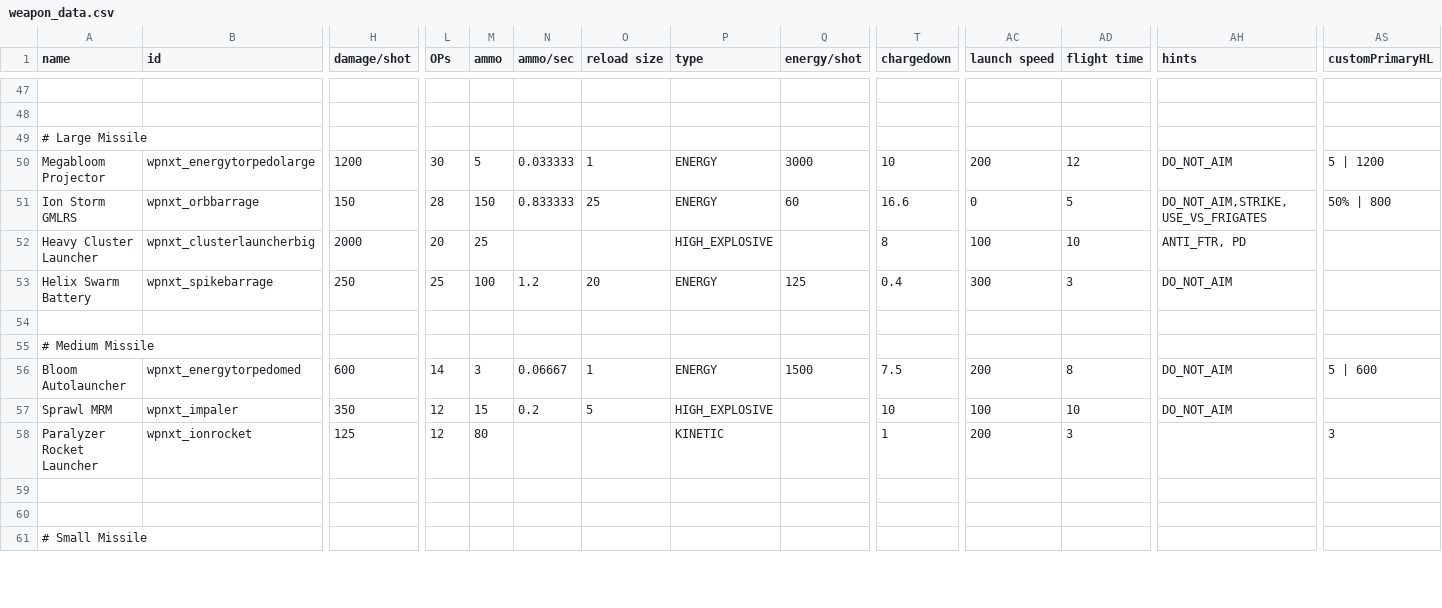
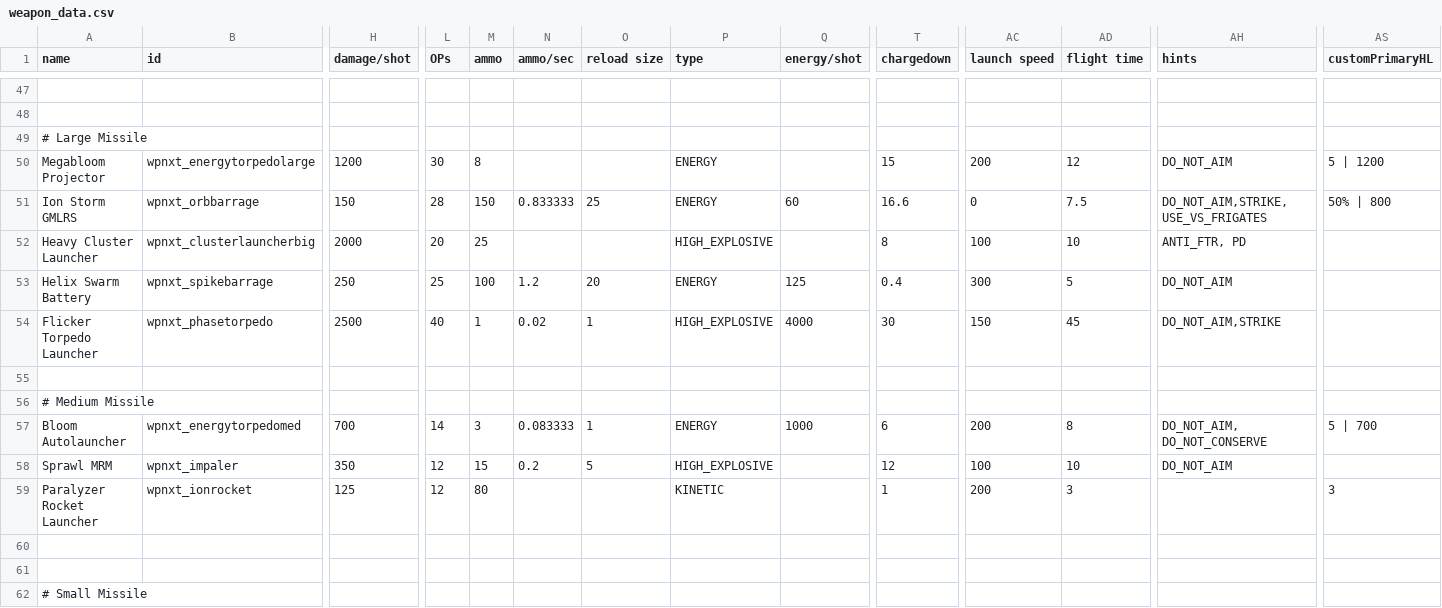
Before and after one commit to qcwxezda/Starsector-Unthemed-Weapons, a CSV file: data/weapons/weapon_data.csv, drawn as a sheet; only a part is shown, gaps mark what is left out; addresses are those after the commit; rows hold the shown columns only; the diff covers the shown part only; the diff names each change by its address in the sheet, - before the commit and + after, or states it on an @@ line.

Commit message:
Add phase torpedo, lots of balancing

```diff
--- a/data/weapons/weapon_data.csv
+++ b/data/weapons/weapon_data.csv
-M50 (ammo): 5
+M50 (ammo): 8
-N50 (ammo/sec): 0.033333
+N50 (ammo/sec): (empty)
-O50 (reload size): 1
+O50 (reload size): (empty)
-Q50 (energy/shot): 3000
+Q50 (energy/shot): (empty)
-T50 (chargedown): 10
+T50 (chargedown): 15
-AD51 (flight time): 5
+AD51 (flight time): 7.5
-AD53 (flight time): 3
+AD53 (flight time): 5
+row 54: Flicker Torpedo Launcher | wpnxt_phasetorpedo | 2500 | 40 | 1 | 0.02 | 1 | HIGH_EXPLOSIVE | 4000 | 30 | 150 | 45 | DO_NOT_AIM,STRIKE
-H57 (damage/shot): 600
+H57 (damage/shot): 700
-N57 (ammo/sec): 0.06667
+N57 (ammo/sec): 0.083333
-Q57 (energy/shot): 1500
+Q57 (energy/shot): 1000
-T57 (chargedown): 7.5
+T57 (chargedown): 6
-AH57 (hints): DO_NOT_AIM
+AH57 (hints): DO_NOT_AIM, DO_NOT_CONSERVE
-AS57 (customPrimaryHL): 5 | 600
+AS57 (customPrimaryHL): 5 | 700
-T58 (chargedown): 10
+T58 (chargedown): 12
```
Also changed, not shown: 4 edited cells elsewhere in this file, data/strings/descriptions.csv, 36 other files.
